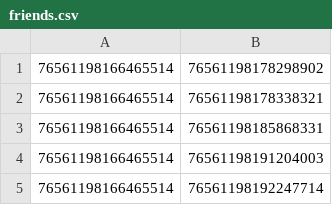
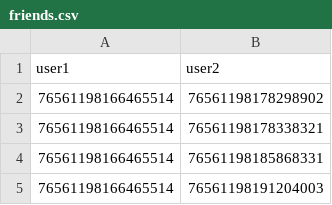
Before and after one commit to GitHubNoskcaj211/ml-projects-project, a CSV file: dataset/data_files/friends.csv, drawn as a sheet; only a part is shown; the shorter side is filled out with more unchanged rows.

Commit message:
Refactor users and friends

```diff
--- a/dataset/data_files/friends.csv
+++ b/dataset/data_files/friends.csv
@@ -1 +1,2 @@
+user1,user2
 76561198166465514,76561198178298902
```
Also changed, not shown: dataset/data_files/users.csv, 2 other files.
